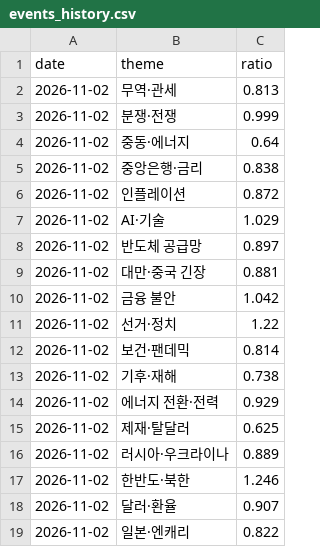
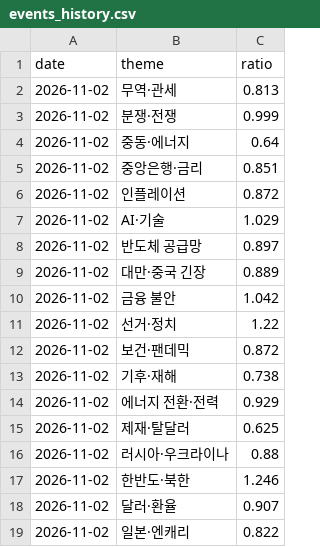
Before and after one commit to ryujungho2-collab/invest-ontology, a CSV file: data/events_history.csv, drawn as a sheet; only a part is shown; the diff covers the shown part only.

```diff
--- a/data/events_history.csv
+++ b/data/events_history.csv
@@ -4,3 +4,3 @@ date,theme,ratio
 2026-11-02,중동·에너지,0.64
-2026-11-02,중앙은행·금리,0.838
+2026-11-02,중앙은행·금리,0.851
 2026-11-02,인플레이션,0.872
@@ -8,6 +8,6 @@ date,theme,ratio
 2026-11-02,반도체 공급망,0.897
-2026-11-02,대만·중국 긴장,0.881
+2026-11-02,대만·중국 긴장,0.889
 2026-11-02,금융 불안,1.042
 2026-11-02,선거·정치,1.22
-2026-11-02,보건·팬데믹,0.814
+2026-11-02,보건·팬데믹,0.872
 2026-11-02,기후·재해,0.738
@@ -15,3 +15,3 @@ date,theme,ratio
 2026-11-02,제재·탈달러,0.625
-2026-11-02,러시아·우크라이나,0.889
+2026-11-02,러시아·우크라이나,0.88
 2026-11-02,한반도·북한,1.246
```
Also changed, not shown: 4 edited cells elsewhere in this file, 25 other files.
